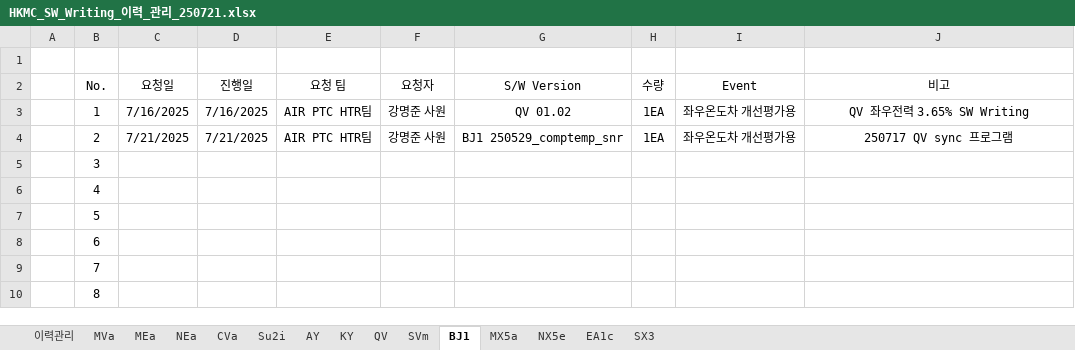
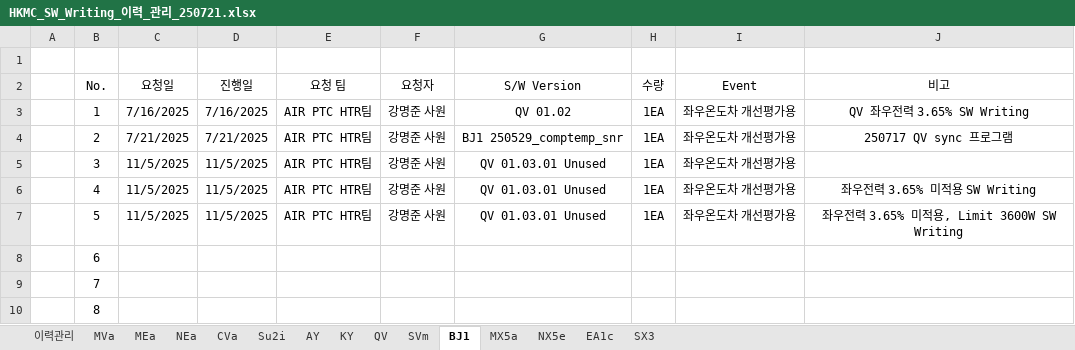
Before and after one commit to heats86/PTC_DOC, an Excel workbook: 9. SW Writing 이력 관리/HKMC_SW_Writing_이력_관리_250721.xlsx, sheet BJ1, drawn as a sheet; only a part is shown; values as stored, in another font and other column widths than the file's, no borders; the diff names each change by its address in the sheet, - before the commit and + after, or states it on an @@ line.

Commit message:
Writing 이력 업데이트

```diff
--- a/9. SW Writing 이력 관리/HKMC_SW_Writing_이력_관리_250721.xlsx (sheet BJ1)
+++ b/9. SW Writing 이력 관리/HKMC_SW_Writing_이력_관리_250721.xlsx (sheet BJ1)
-C5:C7 (요청일): (empty)
+C5:C7 (요청일): 11/5/2025
-D5:D7 (진행일): (empty)
+D5:D7 (진행일): 11/5/2025
-E5:E7 (요청 팀): (empty)
+E5:E7 (요청 팀): AIR PTC HTR팀
-F5:F7 (요청자): (empty)
+F5:F7 (요청자): 강명준 사원
-G5:G7 (S/W Version): (empty)
+G5:G7 (S/W Version): QV 01.03.01 Unused
-H5:H7 (수량): (empty)
+H5:H7 (수량): 1EA
-I5:I7 (Event): (empty)
+I5:I7 (Event): 좌우온도차 개선평가용
-J6 (비고): (empty)
+J6 (비고): 좌우전력 3.65% 미적용 SW Writing
-J7 (비고): (empty)
+J7 (비고): 좌우전력 3.65% 미적용, Limit 3600W SW Writing
```
Also changed, not shown: sheet SVm, sheet Su2i, sheet NX5e.
